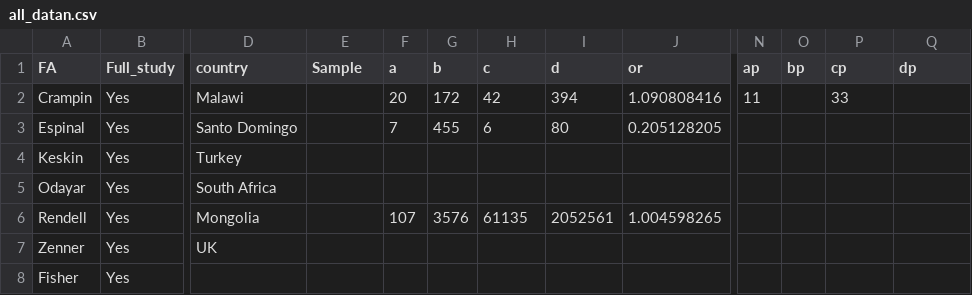
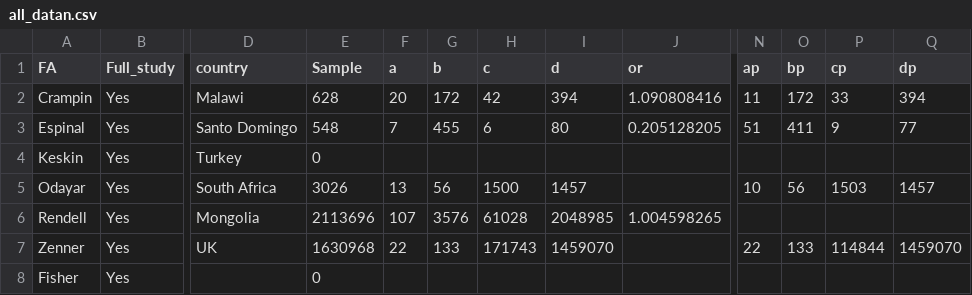
Before and after one commit to petedodd/pregtb, a CSV file: metaanalysis/data/all_datan.csv, drawn as a sheet; only a part is shown, gaps mark what is left out; the diff covers the shown part only; the diff names each change by its address in the sheet, - before the commit and + after, or states it on an @@ line.

```diff
--- a/metaanalysis/data/all_datan.csv
+++ b/metaanalysis/data/all_datan.csv
-E2 (Sample): (empty)
+E2 (Sample): 628
-O2 (bp): (empty)
+O2 (bp): 172
-Q2 (dp): (empty)
+Q2 (dp): 394
-E3 (Sample): (empty)
+E3 (Sample): 548
-N3 (ap): (empty)
+N3 (ap): 51
-O3 (bp): (empty)
+O3 (bp): 411
-P3 (cp): (empty)
+P3 (cp): 9
-Q3 (dp): (empty)
+Q3 (dp): 77
-E4 (Sample): (empty)
+E4 (Sample): 0
-E5 (Sample): (empty)
+E5 (Sample): 3026
-F5 (a): (empty)
+F5 (a): 13
-G5 (b): (empty)
+G5 (b): 56
-H5 (c): (empty)
+H5 (c): 1500
-I5 (d): (empty)
+I5 (d): 1457
-N5 (ap): (empty)
+N5 (ap): 10
-O5 (bp): (empty)
+O5 (bp): 56
-P5 (cp): (empty)
+P5 (cp): 1503
-Q5 (dp): (empty)
+Q5 (dp): 1457
-E6 (Sample): (empty)
+E6 (Sample): 2113696
-H6 (c): 61135
+H6 (c): 61028
-I6 (d): 2052561
+I6 (d): 2048985
-E7 (Sample): (empty)
+E7 (Sample): 1630968
-F7 (a): (empty)
+F7 (a): 22
-G7 (b): (empty)
+G7 (b): 133
-H7 (c): (empty)
+H7 (c): 171743
-I7 (d): (empty)
+I7 (d): 1459070
-N7 (ap): (empty)
+N7 (ap): 22
-O7 (bp): (empty)
+O7 (bp): 133
-P7 (cp): (empty)
+P7 (cp): 114844
-Q7 (dp): (empty)
+Q7 (dp): 1459070
-E8 (Sample): (empty)
+E8 (Sample): 0
```
Also changed, not shown: 48 edited cells elsewhere in this file, outdata/Total number of incident tuberculosis cases in pregnant women.csv, 21 other files.
